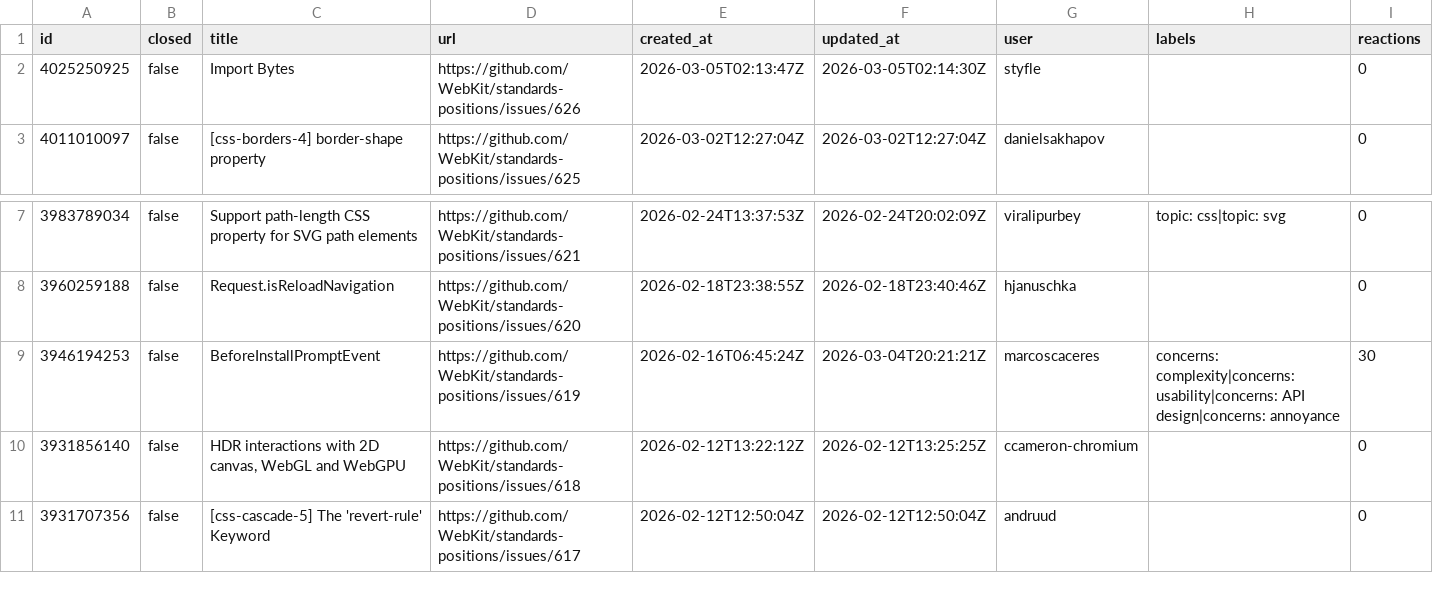
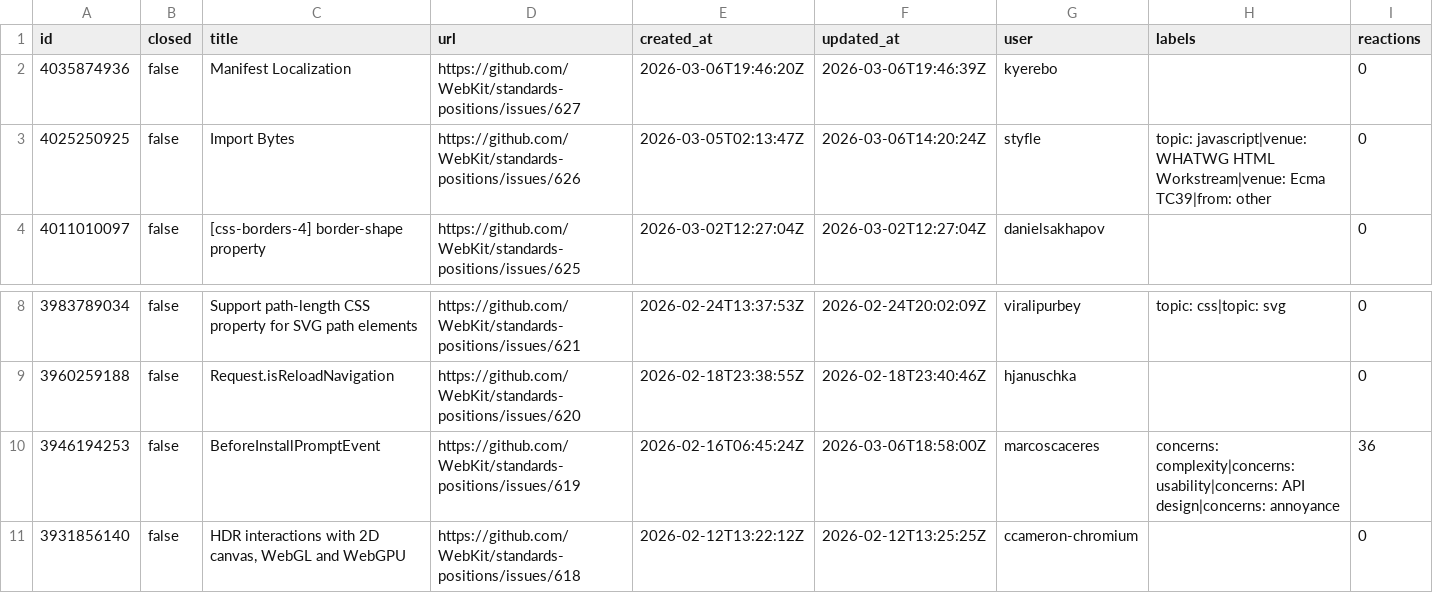
Before and after one commit to hsinyi/compat-utils, a CSV file: output/webkit-standards-positions.csv, drawn as a sheet; only a part is shown, gaps mark what is left out; the shorter side is filled out with more unchanged rows.

```diff
--- a/output/webkit-standards-positions.csv
+++ b/output/webkit-standards-positions.csv
@@ -1,3 +1,4 @@
 id,closed,title,url,created_at,updated_at,user,labels,reactions
-4025250925,false,Import Bytes,https://github.com/WebKit/standards-positions/issues/626,2026-03-05T02:13:47Z,2026-03-05T02:14:30Z,styfle,,0
+4035874936,false,Manifest Localization,https://github.com/WebKit/standards-positions/issues/627,2026-03-06T19:46:20Z,2026-03-06T19:46:39Z,kyerebo,,0
+4025250925,false,Import Bytes,https://github.com/WebKit/standards-positions/issues/626,2026-03-05T02:13:47Z,2026-03-06T14:20:24Z,styfle,topic: javascript|venue: WHATWG HTML Workstream|venue: Ecma TC39|from: other,0
 4011010097,false,[css-borders-4] border-shape property,https://github.com/WebKit/standards-positions/issues/625,2026-03-02T12:27:04Z,2026-03-02T12:27:04Z,danielsakhapov,,0
@@ -8,3 +9,3 @@ id,closed,title,url,created_at,updated_at,user,labels,reactions
 3960259188,false,Request.isReloadNavigation,https://github.com/WebKit/standards-positions/issues/620,2026-02-18T23:38:55Z,2026-02-18T23:40:46Z,hjanuschka,,0
-3946194253,false,BeforeInstallPromptEvent,https://github.com/WebKit/standards-positions/issues/619,2026-02-16T06:45:24Z,2026-03-04T20:21:21Z,marcoscaceres,concerns: complexity|concerns: usability|concerns: API design|concerns: annoyance,30
+3946194253,false,BeforeInstallPromptEvent,https://github.com/WebKit/standards-positions/issues/619,2026-02-16T06:45:24Z,2026-03-06T18:58:00Z,marcoscaceres,concerns: complexity|concerns: usability|concerns: API design|concerns: annoyance,36
 3931856140,false,"HDR interactions with 2D canvas, WebGL and WebGPU",https://github.com/WebKit/standards-positions/issues/618,2026-02-12T13:22:12Z,2026-02-12T13:25:25Z,ccameron-chromium,,0
```
Also changed, not shown: output/all-comments.csv, output/w3c-ServiceWorker-prs.csv, 11 other files.
